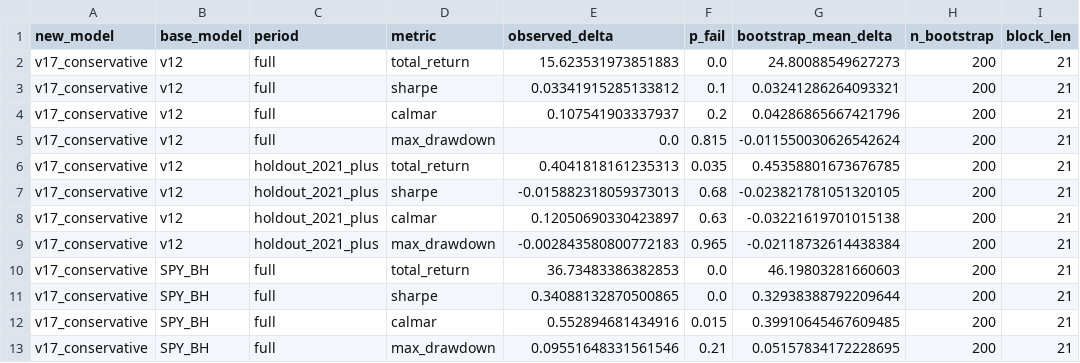
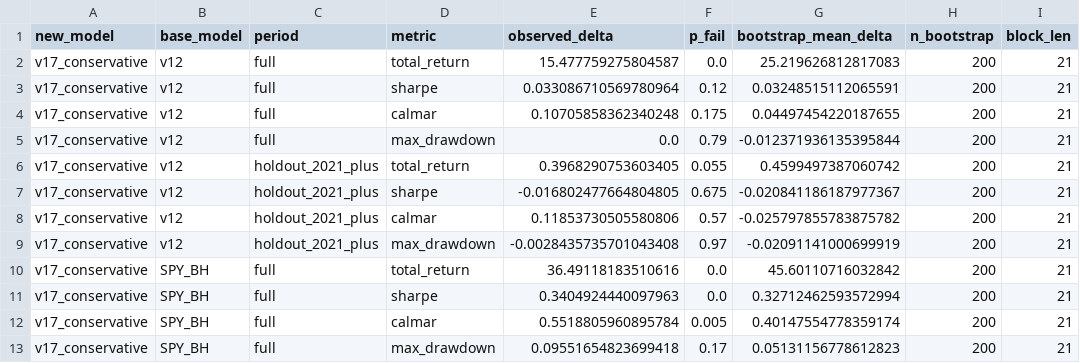
Before and after one commit to evantykwork02/spy-v17-production, a CSV file: outputs_v17_conservative/bootstrap_results.csv, drawn as a sheet; only a part is shown; the diff covers the shown part only.

```diff
--- a/outputs_v17_conservative/bootstrap_results.csv
+++ b/outputs_v17_conservative/bootstrap_results.csv
@@ -1,13 +1,13 @@
 new_model,base_model,period,metric,observed_delta,p_fail,bootstrap_mean_delta,n_bootstrap,block_len
-v17_conservative,v12,full,total_return,15.623531973851883,0.0,24.80088549627273,200,21
-v17_conservative,v12,full,sharpe,0.03341915285133812,0.1,0.03241286264093321,200,21
-v17_conservative,v12,full,calmar,0.107541903337937,0.2,0.04286865667421796,200,21
-v17_conservative,v12,full,max_drawdown,0.0,0.815,-0.011550030626542624,200,21
-v17_conservative,v12,holdout_2021_plus,total_return,0.4041818161235313,0.035,0.45358801673676785,200,21
-v17_conservative,v12,holdout_2021_plus,sharpe,-0.015882318059373013,0.68,-0.023821781051320105,200,21
-v17_conservative,v12,holdout_2021_plus,calmar,0.12050690330423897,0.63,-0.03221619701015138,200,21
-v17_conservative,v12,holdout_2021_plus,max_drawdown,-0.002843580800772183,0.965,-0.02118732614438384,200,21
-v17_conservative,SPY_BH,full,total_return,36.73483386382853,0.0,46.19803281660603,200,21
-v17_conservative,SPY_BH,full,sharpe,0.34088132870500865,0.0,0.32938388792209644,200,21
-v17_conservative,SPY_BH,full,calmar,0.552894681434916,0.015,0.39910645467609485,200,21
-v17_conservative,SPY_BH,full,max_drawdown,0.09551648331561546,0.21,0.05157834172228695,200,21
+v17_conservative,v12,full,total_return,15.477759275804587,0.0,25.219626812817083,200,21
+v17_conservative,v12,full,sharpe,0.033086710569780964,0.12,0.03248515112065591,200,21
+v17_conservative,v12,full,calmar,0.10705858362340248,0.175,0.04497454220187655,200,21
+v17_conservative,v12,full,max_drawdown,0.0,0.79,-0.012371936135395844,200,21
+v17_conservative,v12,holdout_2021_plus,total_return,0.3968290753603405,0.055,0.4599497387060742,200,21
+v17_conservative,v12,holdout_2021_plus,sharpe,-0.016802477664804805,0.675,-0.020841186187977367,200,21
+v17_conservative,v12,holdout_2021_plus,calmar,0.11853730505580806,0.57,-0.025797855783875782,200,21
+v17_conservative,v12,holdout_2021_plus,max_drawdown,-0.0028435735701043408,0.97,-0.02091141000699919,200,21
+v17_conservative,SPY_BH,full,total_return,36.49118183510616,0.0,45.60110716032842,200,21
+v17_conservative,SPY_BH,full,sharpe,0.3404924440097963,0.0,0.32712462593572994,200,21
+v17_conservative,SPY_BH,full,calmar,0.5518805960895784,0.005,0.40147554778359174,200,21
+v17_conservative,SPY_BH,full,max_drawdown,0.09551654823699418,0.17,0.05131156778612823,200,21
```
Also changed, not shown: 12 edited cells elsewhere in this file, live_tracker/live_equity_curve.csv, live_tracker/live_signal_periods.csv, 13 other files.
